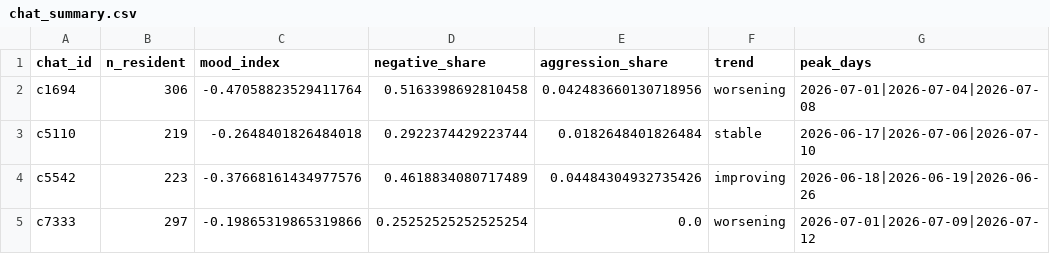
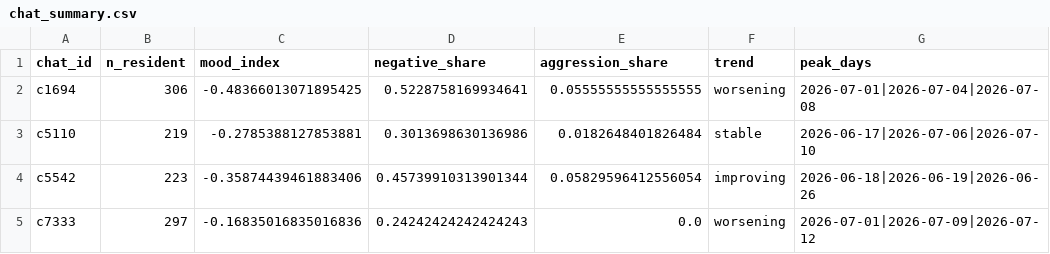
Before and after one commit to Vamsilver/volga-it-ai-chatmood, a CSV file: dev_out/chat_summary.csv, drawn as a sheet.

```diff
--- a/dev_out/chat_summary.csv
+++ b/dev_out/chat_summary.csv
@@ -1,5 +1,5 @@
 chat_id;n_resident;mood_index;negative_share;aggression_share;trend;peak_days
-c1694;306;-0.47058823529411764;0.5163398692810458;0.042483660130718956;worsening;2026-07-01|2026-07-04|2026-07-08
-c5110;219;-0.2648401826484018;0.2922374429223744;0.0182648401826484;stable;2026-06-17|2026-07-06|2026-07-10
-c5542;223;-0.37668161434977576;0.4618834080717489;0.04484304932735426;improving;2026-06-18|2026-06-19|2026-06-26
-c7333;297;-0.19865319865319866;0.25252525252525254;0.0;worsening;2026-07-01|2026-07-09|2026-07-12
+c1694;306;-0.48366013071895425;0.5228758169934641;0.05555555555555555;worsening;2026-07-01|2026-07-04|2026-07-08
+c5110;219;-0.2785388127853881;0.3013698630136986;0.0182648401826484;stable;2026-06-17|2026-07-06|2026-07-10
+c5542;223;-0.35874439461883406;0.45739910313901344;0.05829596412556054;improving;2026-06-18|2026-06-19|2026-06-26
+c7333;297;-0.16835016835016836;0.24242424242424243;0.0;worsening;2026-07-01|2026-07-09|2026-07-12
```
Also changed, not shown: dev_out/chat_daily.csv, dev_out/messages_pred.csv, 9 other files.
